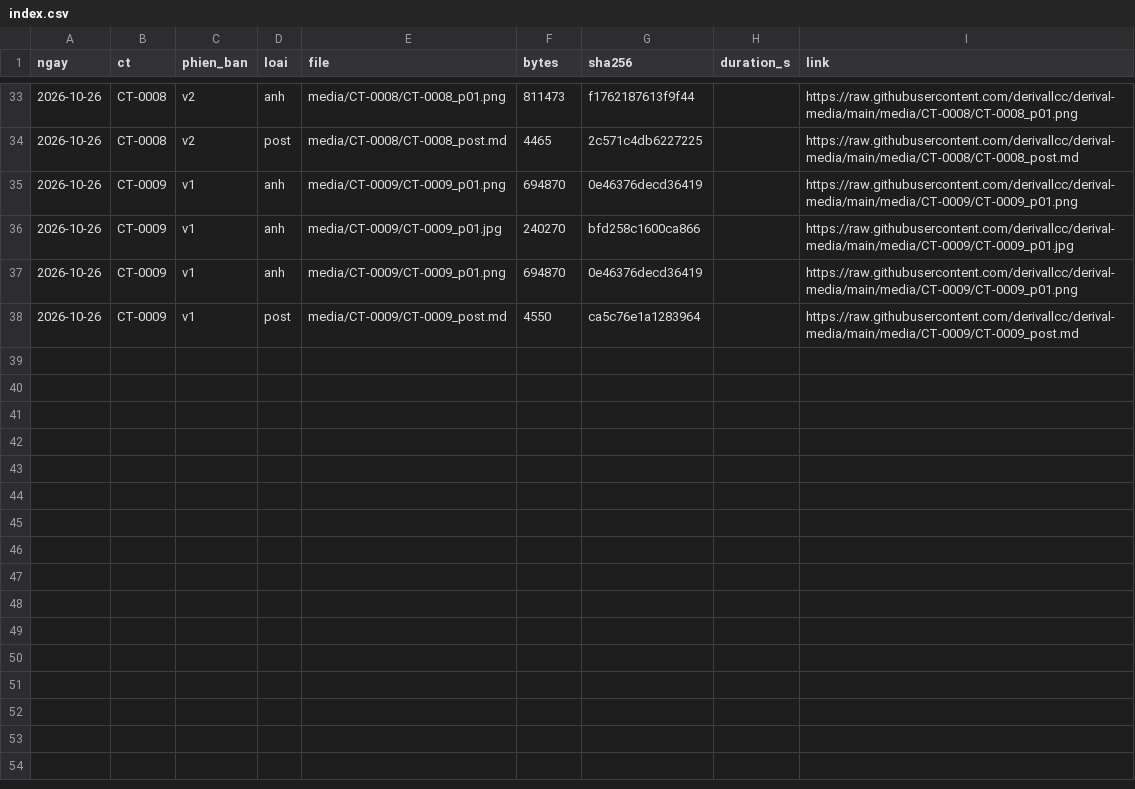
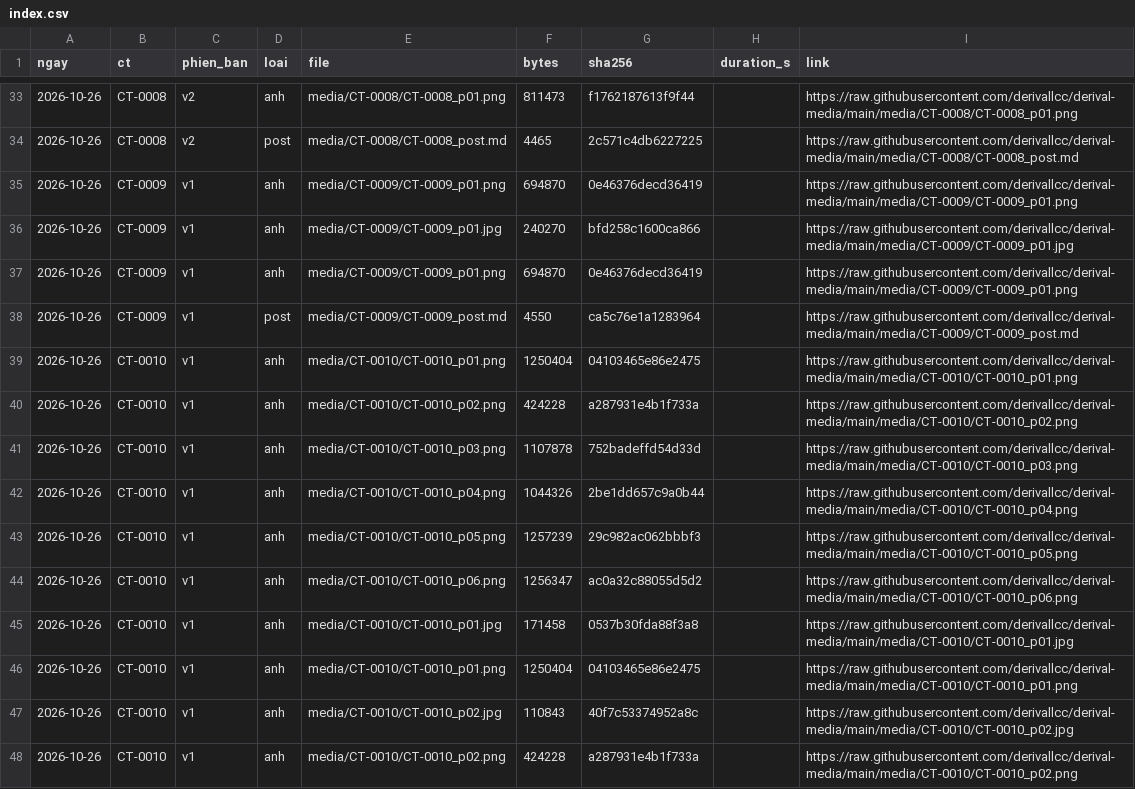
Before and after one commit to derivallcc/derival-campaign, a CSV file: index.csv, drawn as a sheet; only a part is shown, gaps mark what is left out; the diff covers the shown part only.

```diff
--- a/index.csv
+++ b/index.csv
@@ -38 +38,11 @@ ngay,ct,phien_ban,loai,file,bytes,sha256,duration_s,link
 2026-10-26,CT-0009,v1,post,media/CT-0009/CT-0009_post.md,4550,ca5c76e1a1283964,,https://raw.githubusercontent.com/derivallcc/derival-media/main/media/CT-0009/CT-0009_post.md
+2026-10-26,CT-0010,v1,anh,media/CT-0010/CT-0010_p01.png,1250404,04103465e86e2475,,https://raw.githubusercontent.com/derivallcc/derival-media/main/media/CT-0010/CT-0010_p01.png
+2026-10-26,CT-0010,v1,anh,media/CT-0010/CT-0010_p02.png,424228,a287931e4b1f733a,,https://raw.githubusercontent.com/derivallcc/derival-media/main/media/CT-0010/CT-0010_p02.png
+2026-10-26,CT-0010,v1,anh,media/CT-0010/CT-0010_p03.png,1107878,752badeffd54d33d,,https://raw.githubusercontent.com/derivallcc/derival-media/main/media/CT-0010/CT-0010_p03.png
+2026-10-26,CT-0010,v1,anh,media/CT-0010/CT-0010_p04.png,1044326,2be1dd657c9a0b44,,https://raw.githubusercontent.com/derivallcc/derival-media/main/media/CT-0010/CT-0010_p04.png
+2026-10-26,CT-0010,v1,anh,media/CT-0010/CT-0010_p05.png,1257239,29c982ac062bbbf3,,https://raw.githubusercontent.com/derivallcc/derival-media/main/media/CT-0010/CT-0010_p05.png
+2026-10-26,CT-0010,v1,anh,media/CT-0010/CT-0010_p06.png,1256347,ac0a32c88055d5d2,,https://raw.githubusercontent.com/derivallcc/derival-media/main/media/CT-0010/CT-0010_p06.png
+2026-10-26,CT-0010,v1,anh,media/CT-0010/CT-0010_p01.jpg,171458,0537b30fda88f3a8,,https://raw.githubusercontent.com/derivallcc/derival-media/main/media/CT-0010/CT-0010_p01.jpg
+2026-10-26,CT-0010,v1,anh,media/CT-0010/CT-0010_p01.png,1250404,04103465e86e2475,,https://raw.githubusercontent.com/derivallcc/derival-media/main/media/CT-0010/CT-0010_p01.png
+2026-10-26,CT-0010,v1,anh,media/CT-0010/CT-0010_p02.jpg,110843,40f7c53374952a8c,,https://raw.githubusercontent.com/derivallcc/derival-media/main/media/CT-0010/CT-0010_p02.jpg
+2026-10-26,CT-0010,v1,anh,media/CT-0010/CT-0010_p02.png,424228,a287931e4b1f733a,,https://raw.githubusercontent.com/derivallcc/derival-media/main/media/CT-0010/CT-0010_p02.png
```
Also changed, not shown: 9 added rows elsewhere in this file, 13 other files.
